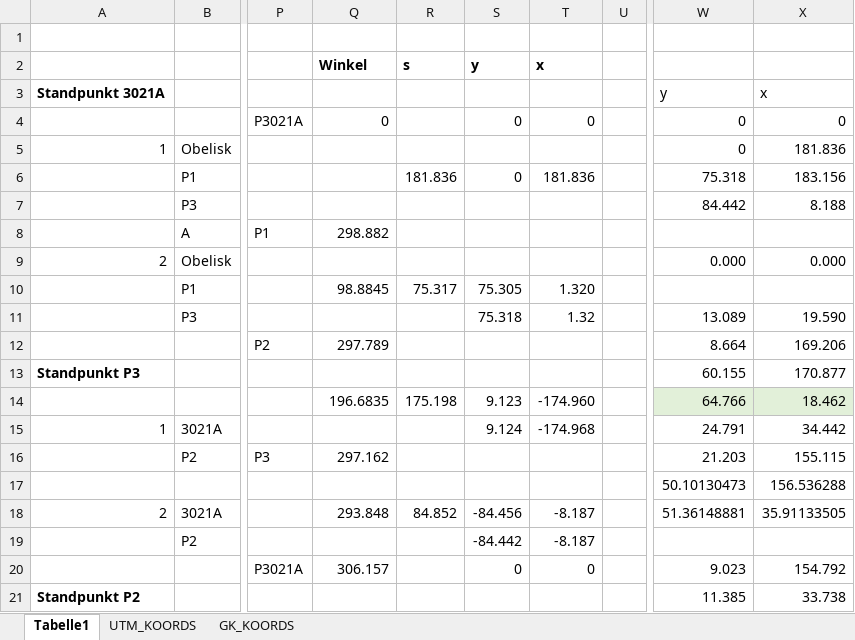
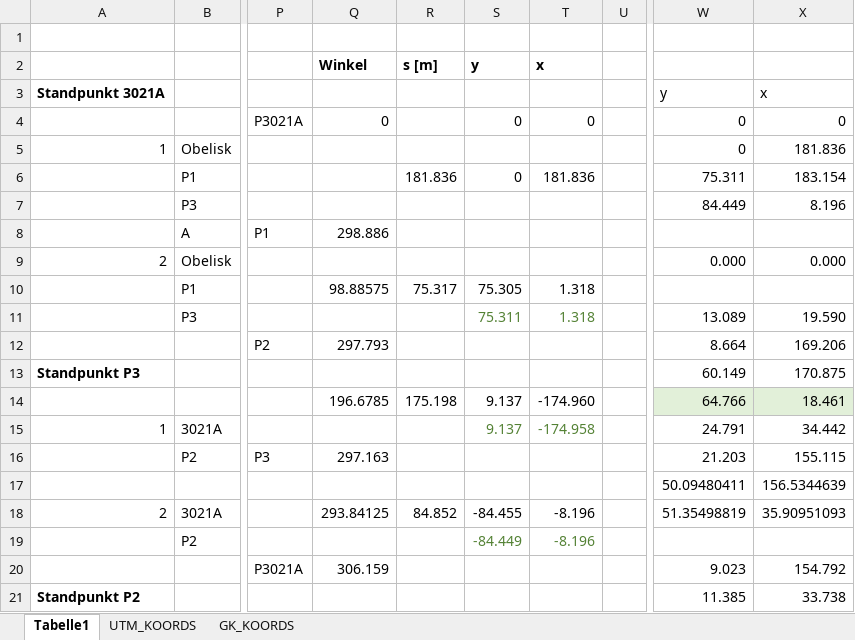
Before and after one commit to birgit1/GG1_Uebung2, an Excel workbook: uebung2_ringpolygon.xlsx, sheet Tabelle1, drawn as a sheet; only a part is shown, gaps mark what is left out; values as stored, in another font and other column widths than the file's, no borders; charts and pictures not drawn; the diff covers the shown part only; the diff names each change by its address in the sheet, - before the commit and + after, or states it on an @@ line.

```diff
--- a/uebung2_ringpolygon.xlsx (sheet Tabelle1)
+++ b/uebung2_ringpolygon.xlsx (sheet Tabelle1)
-R2: s
+R2: s [m]
-W6: 75.318
+W6: 75.311
-X6: 183.156
+X6: 183.154
-W7: 84.442
+W7: 84.449
-X7: 8.188
+X7: 8.196
-Q8 (Winkel): 298.882
+Q8 (Winkel): 298.886
-Q10 (Winkel): 98.8845
+Q10 (Winkel): 98.88575
-T10 (x): 1.320
+T10 (x): 1.318
-S11 (y): 75.318
+S11 (y): 75.311
-S11:T11 text colour: black
+S11:T11 text colour: #548235
-T11 (x): 1.32
+T11 (x): 1.318
-Q12 (Winkel): 297.789
+Q12 (Winkel): 297.793
-W13: 60.155
+W13: 60.149
-X13: 170.877
+X13: 170.875
-Q14 (Winkel): 196.6835
+Q14 (Winkel): 196.6785
-S14 (y): 9.123
+S14 (y): 9.137
-X14: 18.462
+X14: 18.461
-S15 (y): 9.124
+S15 (y): 9.137
-S15:T15 text colour: black
+S15:T15 text colour: #548235
-T15 (x): -174.968
+T15 (x): -174.958
-Q16 (Winkel): 297.162
+Q16 (Winkel): 297.163
-W17: 50.10130473
+W17: 50.09480411
-X17: 156.536288
+X17: 156.5344639
-Q18 (Winkel): 293.848
+Q18 (Winkel): 293.84125
-S18 (y): -84.456
+S18 (y): -84.455
-T18:T19 (x): -8.187
+T18:T19 (x): -8.196
-W18: 51.36148881
+W18: 51.35498819
-X18: 35.91133505
+X18: 35.90951093
-S19 (y): -84.442
+S19 (y): -84.449
-S19:T19 text colour: black
+S19:T19 text colour: #548235
-Q20 (Winkel): 306.157
+Q20 (Winkel): 306.159
-S20 (y): 0
+S20 (y): (empty)
-T20 (x): 0
+T20 (x): (empty)
```
Also changed, not shown: 6 added rows, 6 removed rows, 119 edited cells and cell formats elsewhere in this sheet, sheet GK_KOORDS, sheet UTM_KOORDS, formulas that keep their value, charts or pictures, 2 other files.
